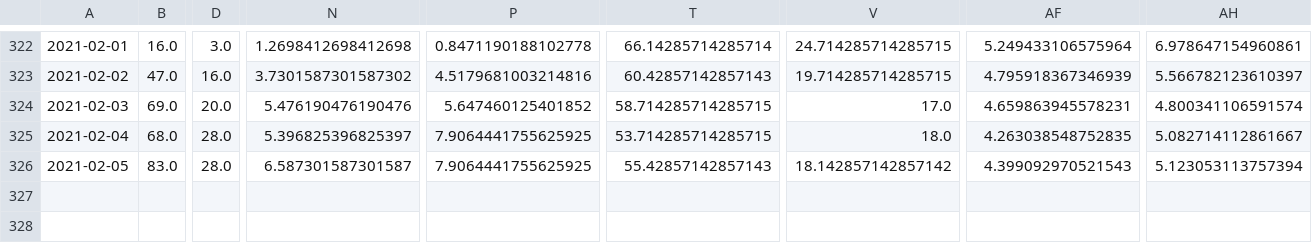
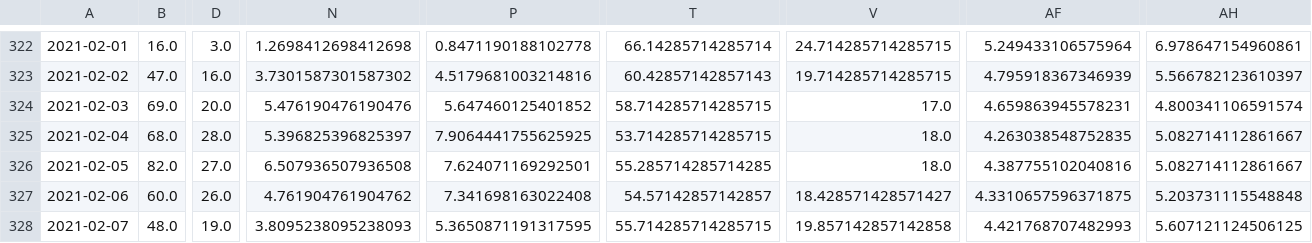
Before and after one commit to jvanderberg/covid-19, a CSV file: regional_north_south.csv, drawn as a sheet; only a part is shown, gaps mark what is left out; rows hold the shown columns only; the diff covers the shown part only; the diff names each change by its address in the sheet, - before the commit and + after, or states it on an @@ line.

```diff
--- a/regional_north_south.csv
+++ b/regional_north_south.csv
-B326: 83.0
+B326: 82.0
-D326: 28.0
+D326: 27.0
-N326: 6.587301587301587
+N326: 6.507936507936508
-P326: 7.9064441755625925
+P326: 7.624071169292501
-T326: 55.42857142857143
+T326: 55.285714285714285
-V326: 18.142857142857142
+V326: 18.0
-AF326: 4.399092970521543
+AF326: 4.387755102040816
-AH326: 5.123053113757394
+AH326: 5.082714112861667
+row 327: 2021-02-06 | 60.0 | 26.0 | 4.761904761904762 | 7.341698163022408 | 54.57142857142857 | 18.428571428571427 | 4.3310657596371875 | 5.203731115548848
+row 328: 2021-02-07 | 48.0 | 19.0 | 3.8095238095238093 | 5.3650871191317595 | 55.714285714285715 | 19.857142857142858 | 4.421768707482993 | 5.607121124506125
```
Also changed, not shown: 4 edited cells elsewhere in this file, state_14day.csv, state_deaths_daily_14day_centered.csv, 51 other files.
